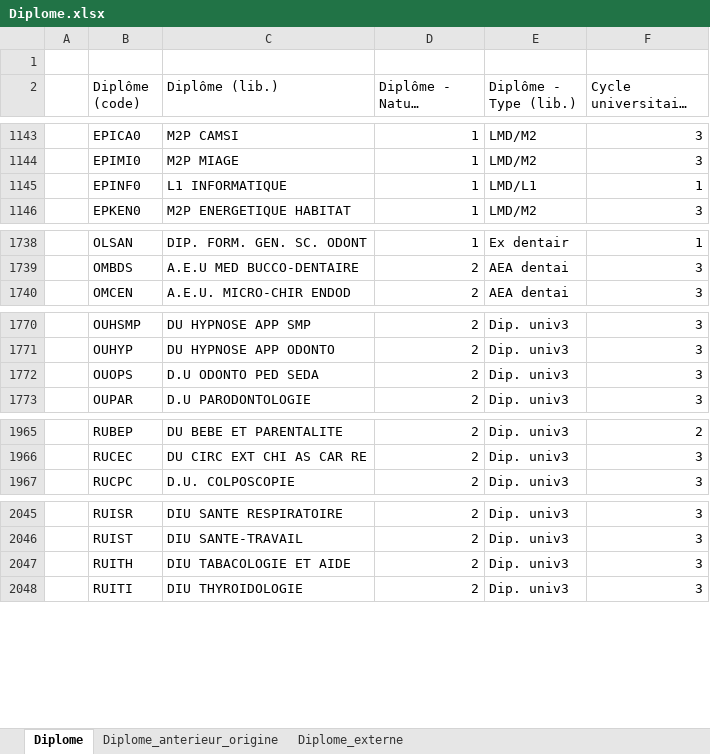
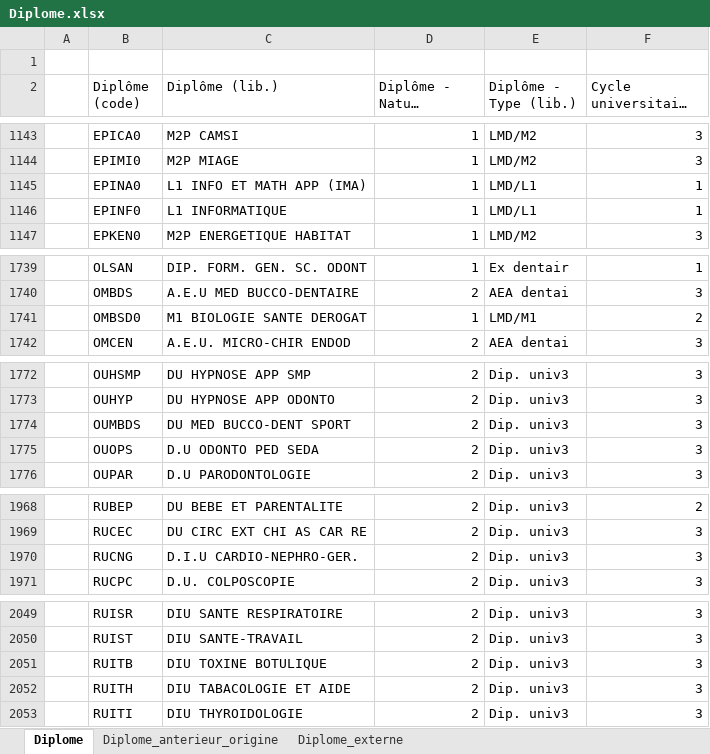
Before and after one commit to ove-ut3/apogee, an Excel workbook: data-raw/data/Diplome.xlsx, sheet Diplome, drawn as a sheet; only a part is shown, gaps mark what is left out; long unchanged cells end in …; values as stored, in another font and other column widths than the file's, no cell formats; the diff covers the shown part only; the diff names each change by its address in the sheet, - before the commit and + after, or states it on an @@ line.

```diff
--- a/data-raw/data/Diplome.xlsx (sheet Diplome)
+++ b/data-raw/data/Diplome.xlsx (sheet Diplome)
+row 1145:  | EPINA0 | L1 INFO ET MATH APP (IMA) | 1 | LMD/L1 | 1
+row 1741:  | OMBSD0 | M1 BIOLOGIE SANTE DEROGAT | 1 | LMD/M1 | 2
+row 1774:  | OUMBDS | DU MED BUCCO-DENT SPORT | 2 | Dip. univ3 | 3
+row 1970:  | RUCNG | D.I.U CARDIO-NEPHRO-GER. | 2 | Dip. univ3 | 3
+row 2051:  | RUITB | DIU TOXINE BOTULIQUE | 2 | Dip. univ3 | 3
```
Also changed, not shown: 2 added rows and 1 edited cell elsewhere in this sheet, cell formats, data-raw/data/Composante.xlsx, data-raw/data/Diplome_version.xlsx, 18 other files.
